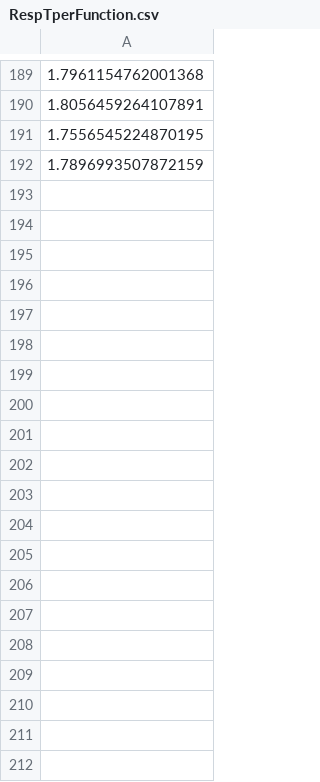
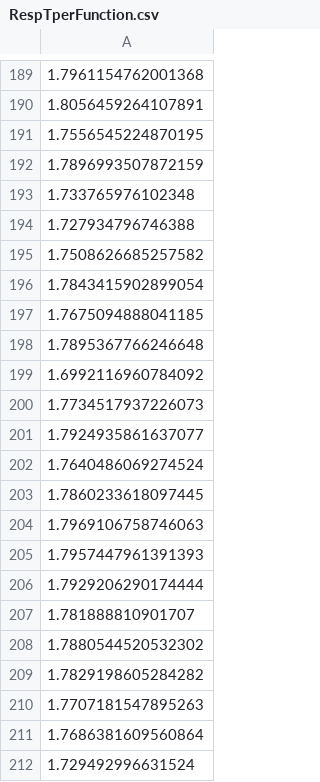
Before and after one commit to yangland/FaasSim, a CSV file: experiment/response/64/0.5/0.6/cocoa/3/RespTperFunction.csv, drawn as a sheet; only a part is shown, gaps mark what is left out; the diff covers the shown part only; the diff names each change by its address in the sheet, - before the commit and + after, or states it on an @@ line.

```diff
--- a/experiment/response/64/0.5/0.6/cocoa/3/RespTperFunction.csv
+++ b/experiment/response/64/0.5/0.6/cocoa/3/RespTperFunction.csv
+row 193: 1.733765976102348
+row 194: 1.727934796746388
+row 195: 1.7508626685257582
+row 196: 1.7843415902899054
+row 197: 1.7675094888041185
+row 198: 1.7895367766246648
+row 199: 1.6992116960784092
+row 200: 1.7734517937226073
+row 201: 1.7924935861637077
+row 202: 1.7640486069274524
+row 203: 1.7860233618097445
+row 204: 1.7969106758746063
+row 205: 1.7957447961391393
+row 206: 1.7929206290174444
+row 207: 1.781888810901707
+row 208: 1.7880544520532302
+row 209: 1.7829198605284282
+row 210: 1.7707181547895263
+row 211: 1.7686381609560864
+row 212: 1.729492996631524
```
Also changed, not shown: 172 added rows elsewhere in this file, experiment/response/64/0.5/0.6/cocoa/1/RespTperFunction.csv, experiment/response/64/0.5/0.6/cocoa/2/RespTperFunction.csv, 25 other files.
